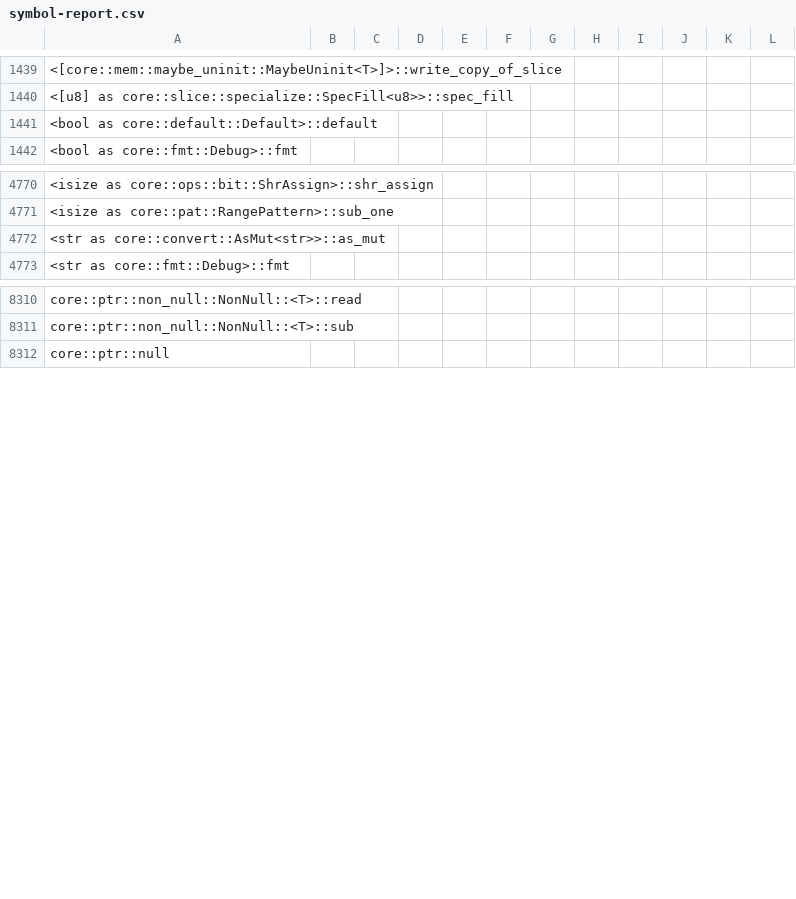
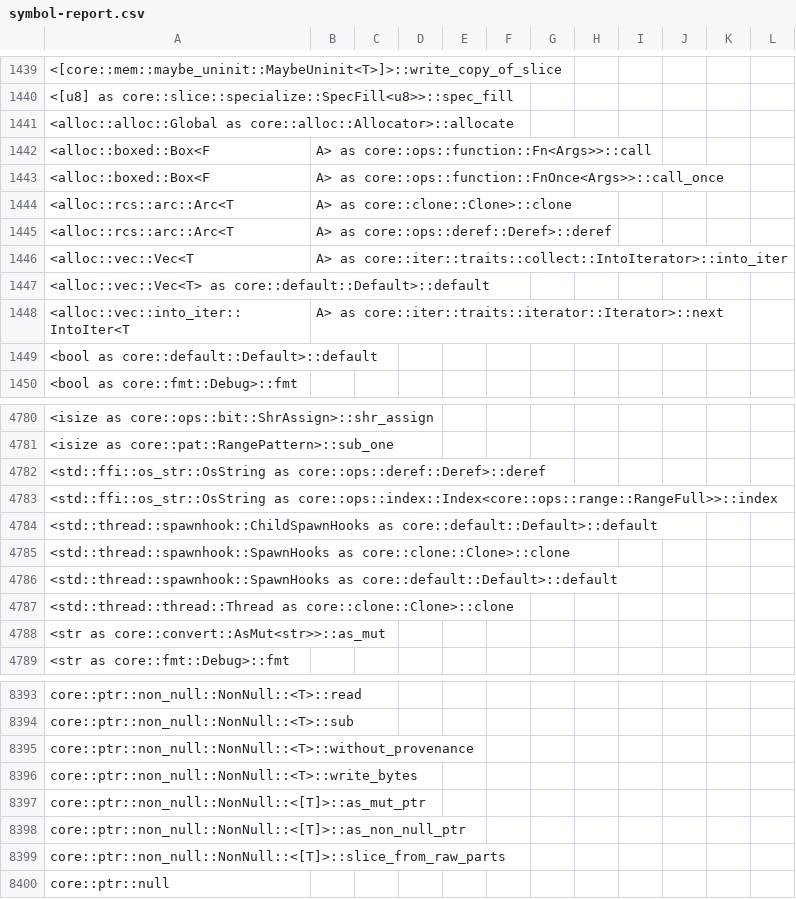
Before and after one commit to ferrocene/ferrocene, a CSV file: ferrocene/doc/symbol-report.csv, drawn as a sheet; only a part is shown, gaps mark what is left out; the diff covers the shown part only; the diff names each change by its address in the sheet, - before the commit and + after, or states it on an @@ line.

Commit message:
Validate `std::thread::spawn` (platform-independent parts)
Limitations:
1. Don't validate platform specifics (e.g. `imp::Thread::new`,
   `std::sys::Once::new`, ...)
2. Disallow usage of RUST_MIN_STACK, to avoid validating
   `std::env::var_os`

```diff
--- a/ferrocene/doc/symbol-report.csv
+++ b/ferrocene/doc/symbol-report.csv
+row 1441: <alloc::alloc::Global as core::alloc::Allocator>::allocate
+row 1442: <alloc::boxed::Box<F | A> as core::ops::function::Fn<Args>>::call
+row 1443: <alloc::boxed::Box<F | A> as core::ops::function::FnOnce<Args>>::call_once
+row 1444: <alloc::rcs::arc::Arc<T | A> as core::clone::Clone>::clone
+row 1445: <alloc::rcs::arc::Arc<T | A> as core::ops::deref::Deref>::deref
+row 1446: <alloc::vec::Vec<T | A> as core::iter::traits::collect::IntoIterator>::into_iter
+row 1447: <alloc::vec::Vec<T> as core::default::Default>::default
+row 1448: <alloc::vec::into_iter::IntoIter<T | A> as core::iter::traits::iterator::Iterator>::next
+row 4782: <std::ffi::os_str::OsString as core::ops::deref::Deref>::deref
+row 4783: <std::ffi::os_str::OsString as core::ops::index::Index<core::ops::range::RangeFull>>::index
+row 4784: <std::thread::spawnhook::ChildSpawnHooks as core::default::Default>::default
+row 4785: <std::thread::spawnhook::SpawnHooks as core::clone::Clone>::clone
+row 4786: <std::thread::spawnhook::SpawnHooks as core::default::Default>::default
+row 4787: <std::thread::thread::Thread as core::clone::Clone>::clone
+row 8395: core::ptr::non_null::NonNull::<T>::without_provenance
+row 8396: core::ptr::non_null::NonNull::<T>::write_bytes
+row 8397: core::ptr::non_null::NonNull::<[T]>::as_mut_ptr
+row 8398: core::ptr::non_null::NonNull::<[T]>::as_non_null_ptr
+row 8399: core::ptr::non_null::NonNull::<[T]>::slice_from_raw_parts
```
Also changed, not shown: 102 added rows elsewhere in this file, 32 other files.
